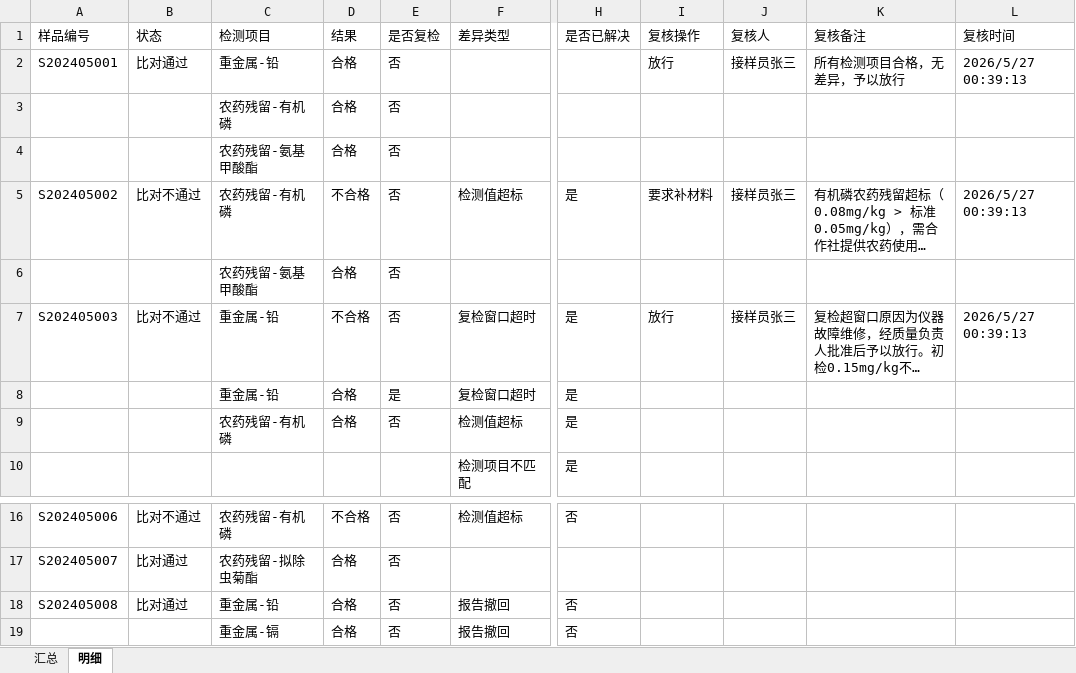
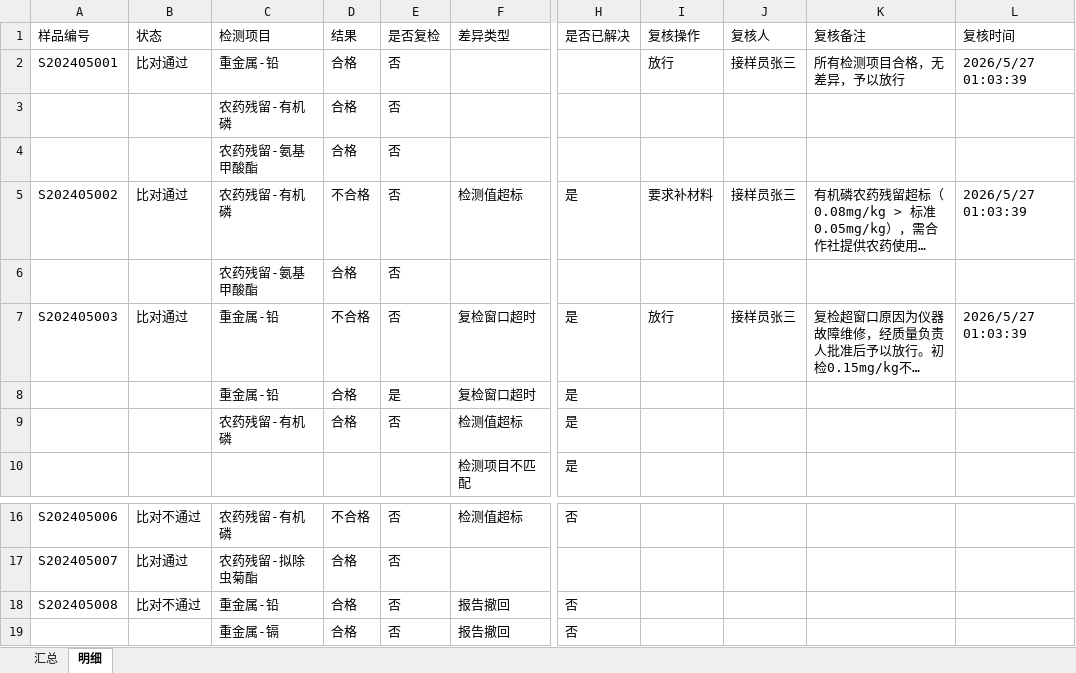
Before and after one commit to lizyyy/solo, an Excel workbook: zy70922/output/report.xlsx, sheet 明细, drawn as a sheet; only a part is shown, gaps mark what is left out; long unchanged cells end in …; values as stored, in another font and other column widths than the file's, no borders; the diff names each change by its address in the sheet, - before the commit and + after, or states it on an @@ line.

```diff
--- a/zy70922/output/report.xlsx (sheet 明细)
+++ b/zy70922/output/report.xlsx (sheet 明细)
-L2 (复核时间): 2026/5/27 00:39:13
+L2 (复核时间): 2026/5/27 01:03:39
-B5 (状态): 比对不通过
+B5 (状态): 比对通过
-L5 (复核时间): 2026/5/27 00:39:13
+L5 (复核时间): 2026/5/27 01:03:39
-B7 (状态): 比对不通过
+B7 (状态): 比对通过
-L7 (复核时间): 2026/5/27 00:39:13
+L7 (复核时间): 2026/5/27 01:03:39
-B18 (状态): 比对通过
+B18 (状态): 比对不通过
```
Also changed, not shown: sheet 汇总, 2 other files.
